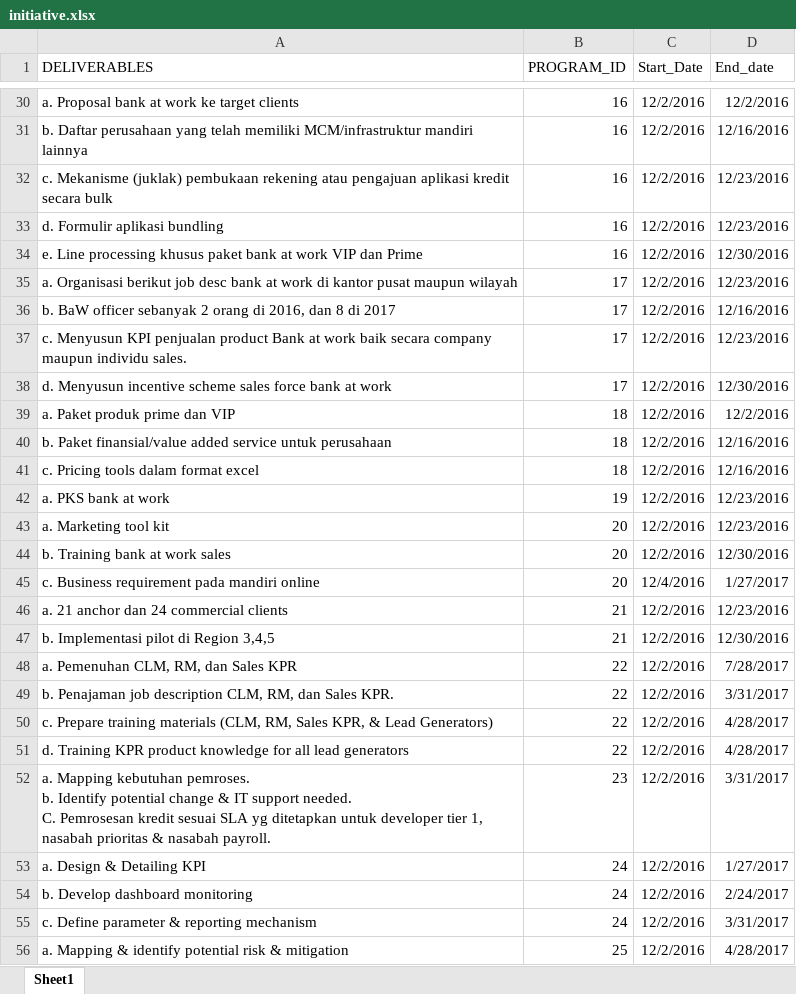
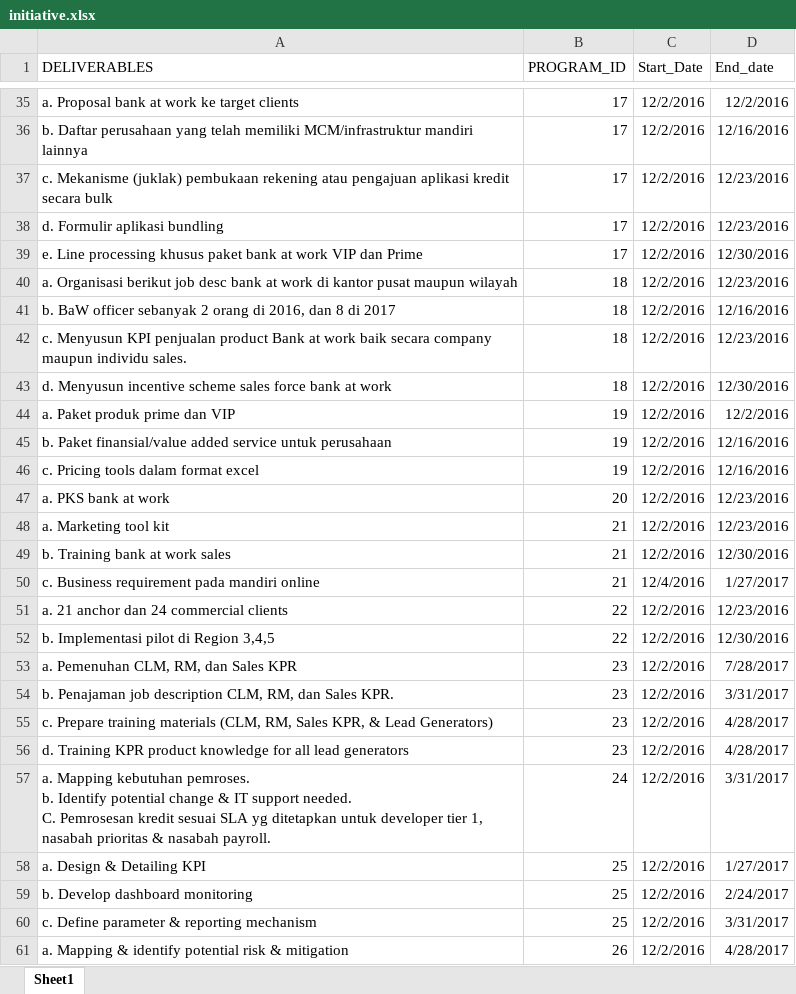
Before and after one commit to metafiliana/otc-v2, an Excel workbook: assets/upload/initiative.xlsx, sheet Sheet1, drawn as a sheet; only a part is shown, gaps mark what is left out; values as stored, in another font and other column widths than the file's, no borders; addresses are those after the commit; the diff covers the shown part only; the diff names each change by its address in the sheet, - before the commit and + after, or states it on an @@ line.

```diff
--- a/assets/upload/initiative.xlsx (sheet Sheet1)
+++ b/assets/upload/initiative.xlsx (sheet Sheet1)
-B35:B39 (PROGRAM_ID): 16
+B35:B39 (PROGRAM_ID): 17
-B40:B43 (PROGRAM_ID): 17
+B40:B43 (PROGRAM_ID): 18
-B44:B46 (PROGRAM_ID): 18
+B44:B46 (PROGRAM_ID): 19
-B47 (PROGRAM_ID): 19
+B47 (PROGRAM_ID): 20
-B48:B50 (PROGRAM_ID): 20
+B48:B50 (PROGRAM_ID): 21
-B51:B52 (PROGRAM_ID): 21
+B51:B52 (PROGRAM_ID): 22
-B53:B56 (PROGRAM_ID): 22
+B53:B56 (PROGRAM_ID): 23
-B57 (PROGRAM_ID): 23
+B57 (PROGRAM_ID): 24
-B58:B60 (PROGRAM_ID): 24
+B58:B60 (PROGRAM_ID): 25
-B61 (PROGRAM_ID): 25
+B61 (PROGRAM_ID): 26
```
Also changed, not shown: 13 added rows, 8 removed rows and 445 edited cells elsewhere in this sheet, assets/upload/Program.xlsx, assets/upload/workblok.xlsx, 8 other files.
